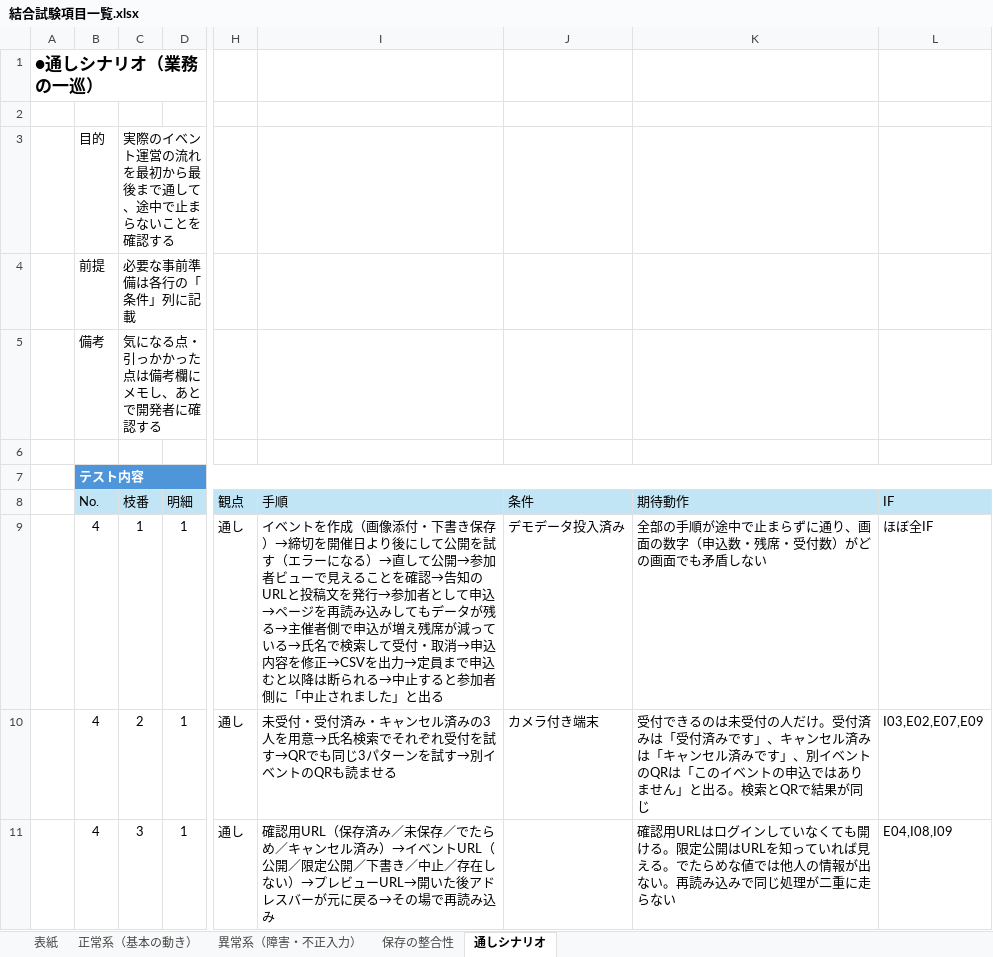
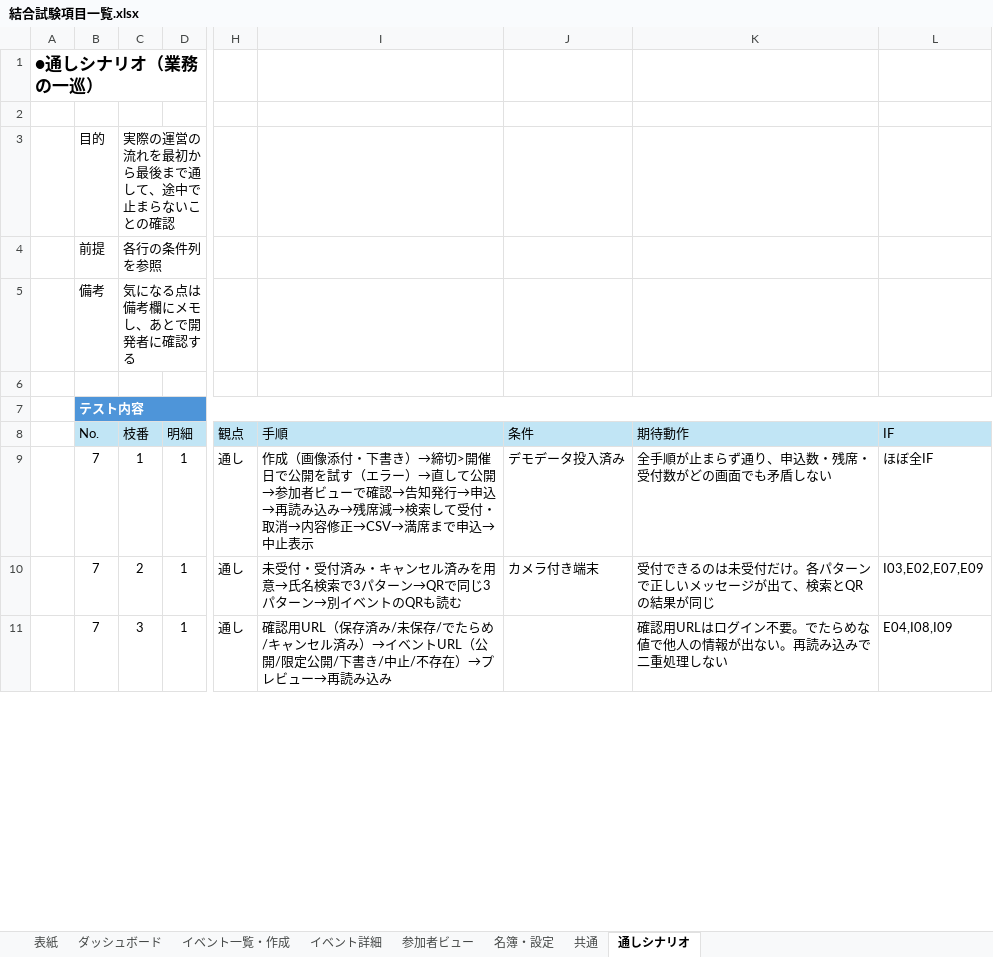
Before and after one commit to Neo-Oi/neo_event_tool, an Excel workbook: docs/結合試験項目一覧.xlsx, sheet 通しシナリオ, drawn as a sheet; only a part is shown, gaps mark what is left out; values as stored, in another font and other column widths than the file's, no borders; table styles not drawn; the diff covers the shown part only; the diff names each change by its address in the sheet, - before the commit and + after, or states it on an @@ line.

```diff
--- a/docs/結合試験項目一覧.xlsx (sheet 通しシナリオ)
+++ b/docs/結合試験項目一覧.xlsx (sheet 通しシナリオ)
-sheet tab: 正常系（基本の動き）
+sheet tab: ダッシュボード
-sheet tab: 異常系（障害・不正入力）
+sheet tab: イベント一覧・作成
-sheet tab: 保存の整合性
+sheet tab: イベント詳細
+sheet tab: 参加者ビュー
+sheet tab: 名簿・設定
+sheet tab: 共通
-C3 (枝番): 実際のイベント運営の流れを最初から最後まで通して、途中で止まらないことを確認する
+C3 (枝番): 実際の運営の流れを最初から最後まで通して、途中で止まらないことの確認
-C4 (枝番): 必要な事前準備は各行の「条件」列に記載
+C4 (枝番): 各行の条件列を参照
-C5 (枝番): 気になる点・引っかかった点は備考欄にメモし、あとで開発者に確認する
+C5 (枝番): 気になる点は備考欄にメモし、あとで開発者に確認する
-B9:B11 (No.): 4
+B9:B11 (No.): 7
-I9 (手順): イベントを作成（画像添付・下書き保存）→締切を開催日より後にして公開を試す（エラーになる）→直して公開→参加者ビューで見えることを確認→告知のURLと投稿文を発行→参加者として申込→ページを再読み込みしてもデータが残る→主催者側で申込が増え残席が減っている→氏名で検索して受付・取消→申込内容を修正→CSVを出力→定員まで申込むと以降は断られる→中止すると参加者側に「中止されました」と出る
+I9 (手順): 作成（画像添付・下書き）→締切>開催日で公開を試す（エラー）→直して公開→参加者ビューで確認→告知発行→申込→再読み込み→残席減→検索して受付・取消→内容修正→CSV→満席まで申込→中止表示
-K9 (期待動作): 全部の手順が途中で止まらずに通り、画面の数字（申込数・残席・受付数）がどの画面でも矛盾しない
+K9 (期待動作): 全手順が止まらず通り、申込数・残席・受付数がどの画面でも矛盾しない
-I10 (手順): …セル済みの3人を用意→氏名検索でそれぞれ受付を試す→QRでも同じ3パターンを試す→別イベントのQRも読ませる
+I10 (手順): …セル済みを用意→氏名検索で3パターン→QRで同じ3パターン→別イベントのQRも読む
-K10 (期待動作): …は未受付の人だけ。受付済みは「受付済みです」、キャンセル済みは「キャンセル済みです」、別イベントのQRは「このイベントの申込ではありません」と出る。検索とQRで結果が同…
+K10 (期待動作): …は未受付だけ。各パターンで正しいメッセージが出て、検索とQRの結果が同…
-I11 (手順): …保存済み／未保存／でたらめ／キャンセル済み）→イベントURL（公開／限定公開／下書き／中止／存在しない）→プレビューURL→開いた後アドレスバーが元に戻る→その場で再読み込…
+I11 (手順): …保存済み/未保存/でたらめ/キャンセル済み）→イベントURL（公開/限定公開/下書き/中止/不存在）→プレビュー→再読み込…
-K11 (期待動作): …ログインしていなくても開ける。限定公開はURLを知っていれば見える。でたらめな値では他人の情報が出ない。再読み込みで同じ処理が二重に走らない
+K11 (期待動作): …ログイン不要。でたらめな値で他人の情報が出ない。再読み込みで二重処理しない
```
Also changed, not shown: 28 edited cells elsewhere in this sheet, sheet イベント詳細, sheet ダッシュボード, sheet イベント一覧・作成.
